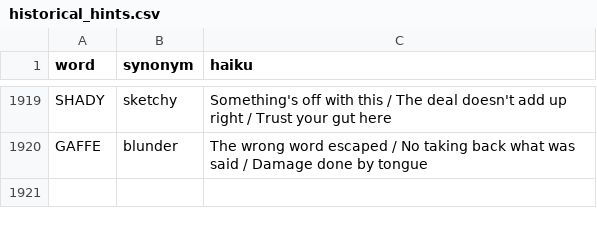
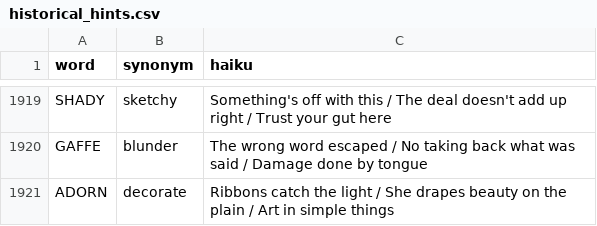
Before and after one commit to 8080Games/WordleMatch, a CSV file: wwwroot/historical_hints.csv, drawn as a sheet; only a part is shown, gaps mark what is left out.

Commit message:
Add Wordle word: ADORN (game #1947, 10/18/2026)

```diff
--- a/wwwroot/historical_hints.csv
+++ b/wwwroot/historical_hints.csv
@@ -1920 +1920,2 @@ SHADY,sketchy,"Something's off with this / The deal doesn't add up right / Trust
 GAFFE,blunder,"The wrong word escaped / No taking back what was said / Damage done by tongue"
+ADORN,decorate,"Ribbons catch the light / She drapes beauty on the plain / Art in simple things"
```
Also changed, not shown: wwwroot/historical-words.csv, wwwroot/used-words.csv, 1 other file.
